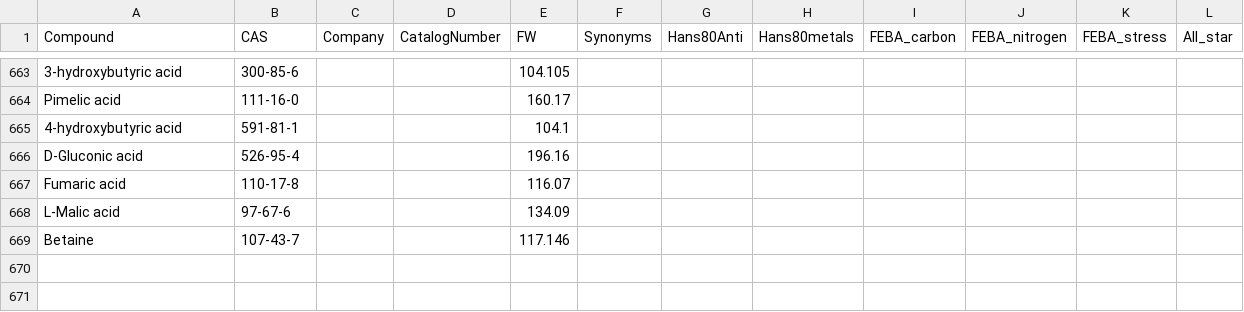
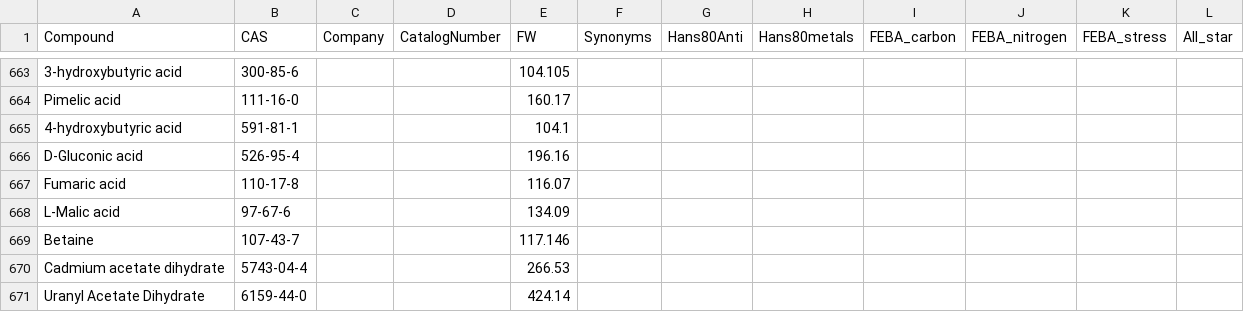
Before and after one commit to pranjan77/test_feba, a TSV file: metadata/Compounds.tsv, drawn as a sheet; only a part is shown, gaps mark what is left out.

Commit message:
Metadata additions

```diff
--- a/metadata/Compounds.tsv
+++ b/metadata/Compounds.tsv
@@ -669 +669,3 @@ L-Malic acid	97-67-6			134.09
 Betaine	107-43-7			117.146							
+Cadmium acetate dihydrate	5743-04-4			266.53							
+Uranyl Acetate Dihydrate	6159-44-0			424.14							
```
Also changed, not shown: 1 other file.
